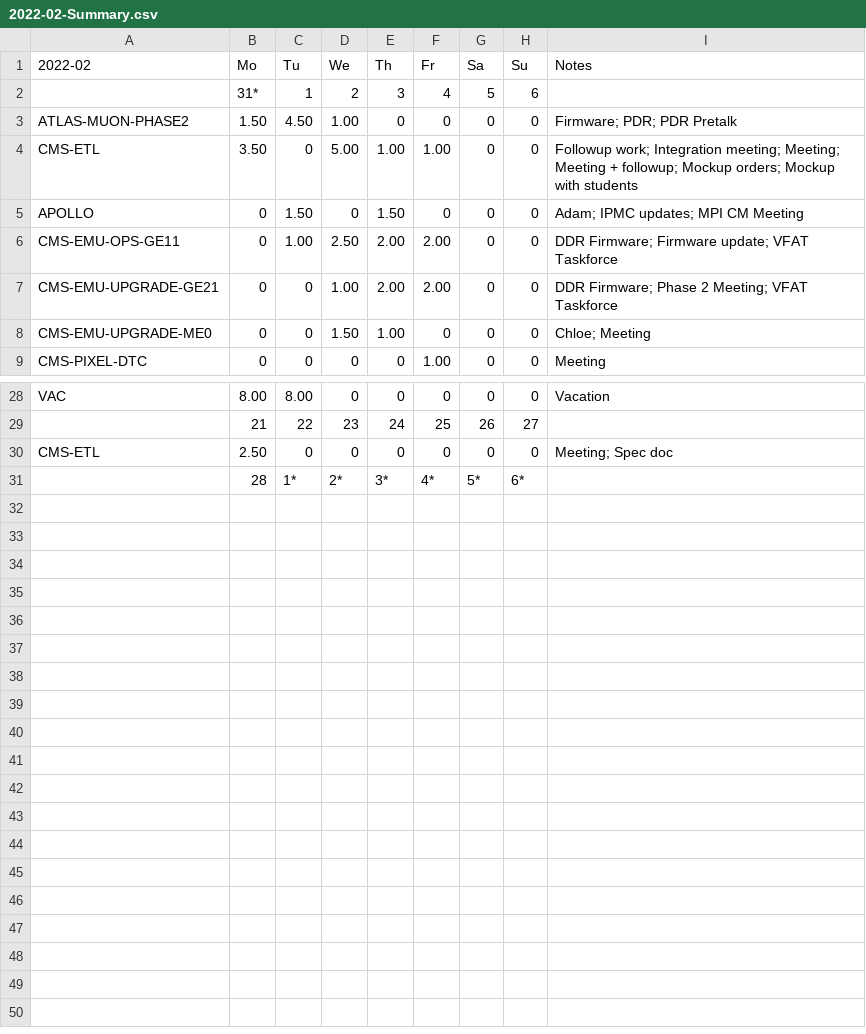
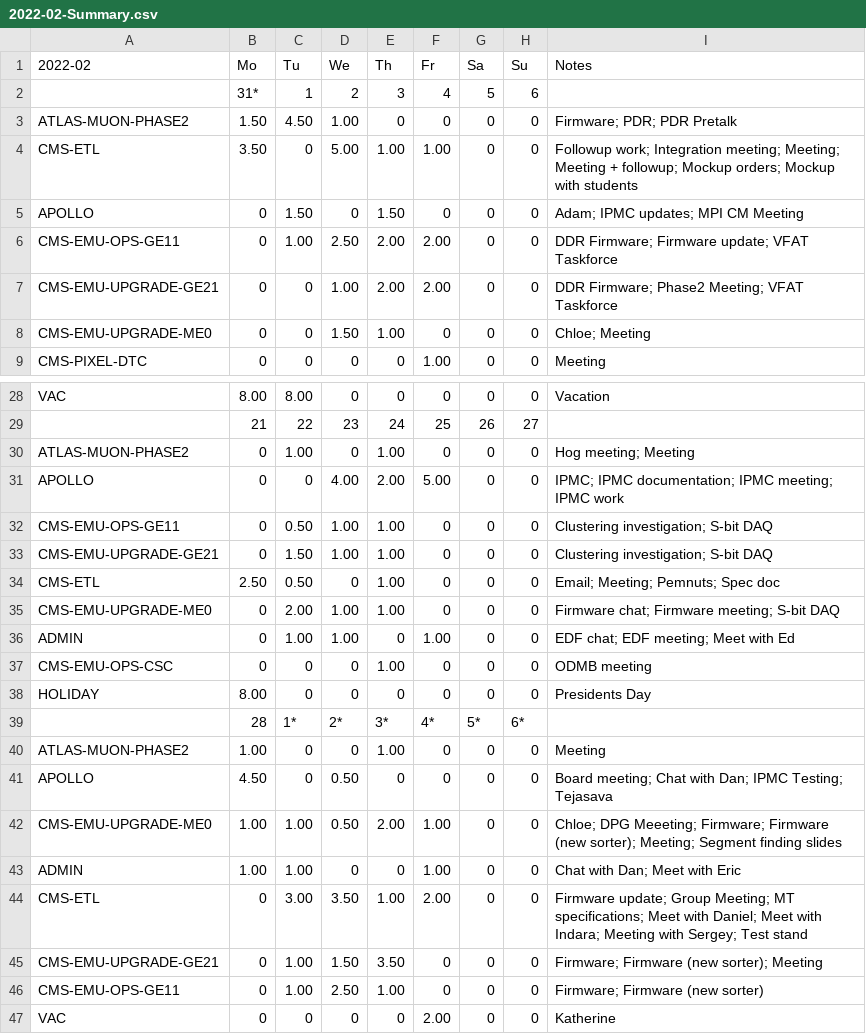
Before and after one commit to andrewpeck/edf-timesheet, a CSV file: billing/2022-02-Summary.csv, drawn as a sheet; only a part is shown, gaps mark what is left out.

Commit message:
billing updates

```diff
--- a/billing/2022-02-Summary.csv
+++ b/billing/2022-02-Summary.csv
@@ -6,3 +6,3 @@ APOLLO,0,1.50,0,1.50,0,0,0,Adam; IPMC updates; MPI CM Meeting
 CMS-EMU-OPS-GE11,0,1.00,2.50,2.00,2.00,0,0,DDR Firmware; Firmware update; VFAT Taskforce
-CMS-EMU-UPGRADE-GE21,0,0,1.00,2.00,2.00,0,0,DDR Firmware; Phase 2 Meeting; VFAT Taskforce
+CMS-EMU-UPGRADE-GE21,0,0,1.00,2.00,2.00,0,0,DDR Firmware; Phase2 Meeting; VFAT Taskforce
 CMS-EMU-UPGRADE-ME0,0,0,1.50,1.00,0,0,0,Chloe; Meeting
@@ -29,3 +29,19 @@ VAC,8.00,8.00,0,0,0,0,0,Vacation
 ,21,22,23,24,25,26,27,
-CMS-ETL,2.50,0,0,0,0,0,0,Meeting; Spec doc
+ATLAS-MUON-PHASE2,0,1.00,0,1.00,0,0,0,Hog meeting; Meeting
+APOLLO,0,0,4.00,2.00,5.00,0,0,IPMC; IPMC documentation; IPMC meeting; IPMC work
+CMS-EMU-OPS-GE11,0,0.50,1.00,1.00,0,0,0,Clustering investigation; S-bit DAQ
+CMS-EMU-UPGRADE-GE21,0,1.50,1.00,1.00,0,0,0,Clustering investigation; S-bit DAQ
+CMS-ETL,2.50,0.50,0,1.00,0,0,0,Email; Meeting; Pemnuts; Spec doc
+CMS-EMU-UPGRADE-ME0,0,2.00,1.00,1.00,0,0,0,Firmware chat; Firmware meeting; S-bit DAQ
+ADMIN,0,1.00,1.00,0,1.00,0,0,EDF chat; EDF meeting; Meet with Ed
+CMS-EMU-OPS-CSC,0,0,0,1.00,0,0,0,ODMB meeting
+HOLIDAY,8.00,0,0,0,0,0,0,Presidents Day
 ,28,1*,2*,3*,4*,5*,6*,
+ATLAS-MUON-PHASE2,1.00,0,0,1.00,0,0,0,Meeting
+APOLLO,4.50,0,0.50,0,0,0,0,Board meeting; Chat with Dan; IPMC Testing; Tejasava
+CMS-EMU-UPGRADE-ME0,1.00,1.00,0.50,2.00,1.00,0,0,Chloe; DPG Meeeting; Firmware; Firmware (new sorter); Meeting; Segment finding slides
+ADMIN,1.00,1.00,0,0,1.00,0,0,Chat with Dan; Meet with Eric
+CMS-ETL,0,3.00,3.50,1.00,2.00,0,0,Firmware update; Group Meeting; MT specifications; Meet with Daniel; Meet with Indara; Meeting with Sergey; Test stand
+CMS-EMU-UPGRADE-GE21,0,1.00,1.50,3.50,0,0,0,Firmware; Firmware (new sorter); Meeting
+CMS-EMU-OPS-GE11,0,1.00,2.50,1.00,0,0,0,Firmware; Firmware (new sorter)
+VAC,0,0,0,0,2.00,0,0,Katherine
```
Also changed, not shown: billing/2021-04.csv, billing/2021-05.csv, 21 other files.
